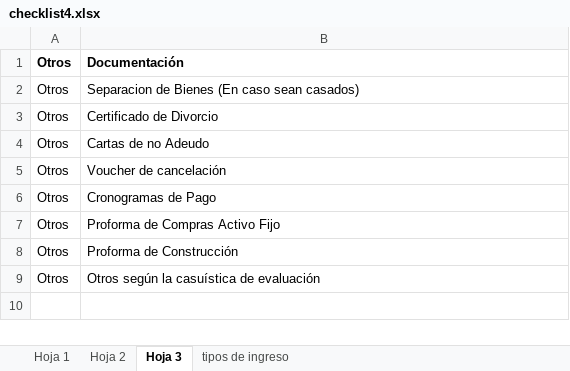
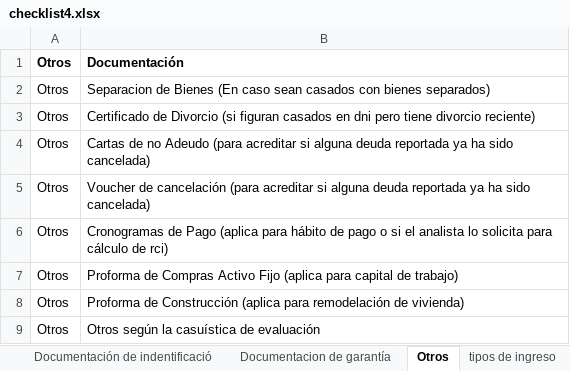
Before and after one commit to Dnavarro26/checklist, an Excel workbook: checklist4.xlsx, sheet Otros, drawn as a sheet; values as stored, in another font and other column widths than the file's, no borders; the diff names each change by its address in the sheet, - before the commit and + after, or states it on an @@ line.

```diff
--- a/checklist4.xlsx (sheet Otros)
+++ b/checklist4.xlsx (sheet Otros)
-sheet tab: Hoja 1
+sheet tab: Documentación de indentificació
-sheet tab: Hoja 2
+sheet tab: Documentacion de garantía
-sheet tab: Hoja 3
+sheet tab: Otros
-B2: …caso sean casados)
+B2: …caso sean casados con bienes separados)
-B3: …de Divorcio
+B3: …de Divorcio (si figuran casados en dni pero tiene divorcio reciente)
-B4: …no Adeudo
+B4: …no Adeudo (para acreditar si alguna deuda reportada ya ha sido cancelada)
-B5: …de cancelación
+B5: …de cancelación (para acreditar si alguna deuda reportada ya ha sido cancelada)
-B6: …de Pago
+B6: …de Pago (aplica para hábito de pago o si el analista lo solicita para cálculo de rci)
-B7: …Activo Fijo
+B7: …Activo Fijo (aplica para capital de trabajo)
-B8: Proforma de Construcción
+B8: Proforma de Construcción (aplica para remodelación de vivienda)
```
Also changed, not shown: sheet tipos de ingreso, sheet Documentacion de garantía.
